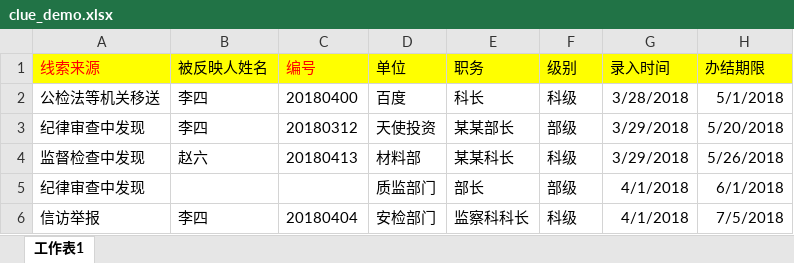
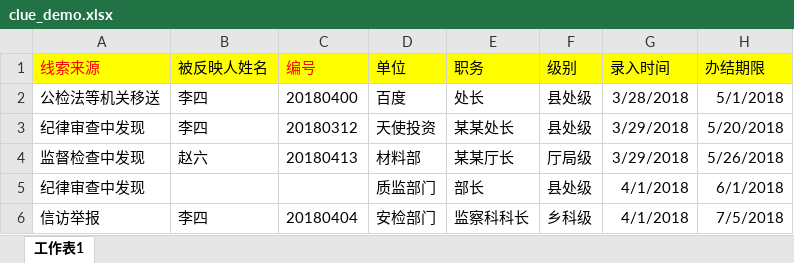
Before and after one commit to xiaomao1884600/clue, an Excel workbook: public/demo/clue_demo.xlsx, sheet 工作表1, drawn as a sheet; only a part is shown; values as stored, in another font and other column widths than the file's, no borders; the diff names each change by its address in the sheet, - before the commit and + after, or states it on an @@ line.

Commit message:
线索模板更改
线索模板更改

```diff
--- a/public/demo/clue_demo.xlsx (sheet 工作表1)
+++ b/public/demo/clue_demo.xlsx (sheet 工作表1)
-E2 (职务): 科长
+E2 (职务): 处长
-F2 (级别): 科级
+F2 (级别): 县处级
-E3 (职务): 某某部长
+E3 (职务): 某某处长
-F3 (级别): 部级
+F3 (级别): 县处级
-E4 (职务): 某某科长
+E4 (职务): 某某厅长
-F4 (级别): 科级
+F4 (级别): 厅局级
-F5 (级别): 部级
+F5 (级别): 县处级
-F6 (级别): 科级
+F6 (级别): 乡科级
```
